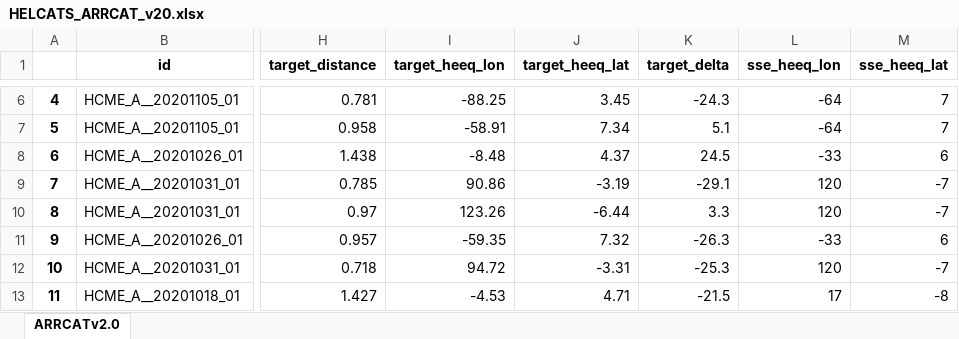
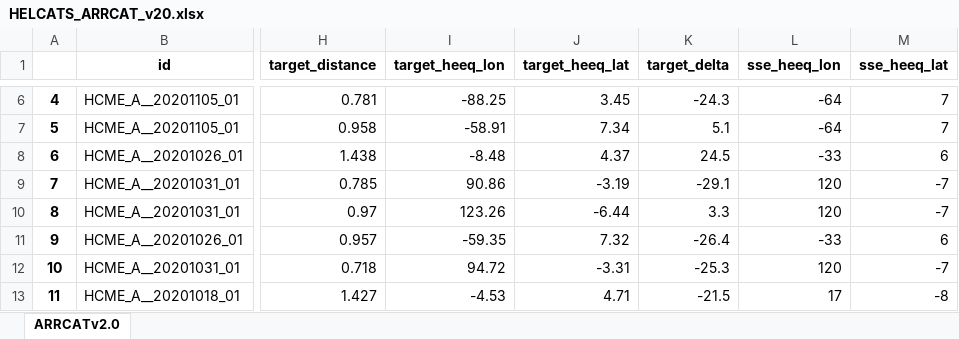
Before and after one commit to cmoestl/heliocats, an Excel workbook: arrcat/HELCATS_ARRCAT_v20.xlsx, sheet ARRCATv2.0, drawn as a sheet; only a part is shown, gaps mark what is left out; values as stored, in another font and other column widths than the file's, no borders; the diff names each change by its address in the sheet, - before the commit and + after, or states it on an @@ line.

```diff
--- a/arrcat/HELCATS_ARRCAT_v20.xlsx (sheet ARRCATv2.0)
+++ b/arrcat/HELCATS_ARRCAT_v20.xlsx (sheet ARRCATv2.0)
-K11 (target_delta): -26.3
+K11 (target_delta): -26.4
```
Also changed, not shown: arrcat/HELCATS_ARRCAT_v10_old.xlsx, 14 other files.
